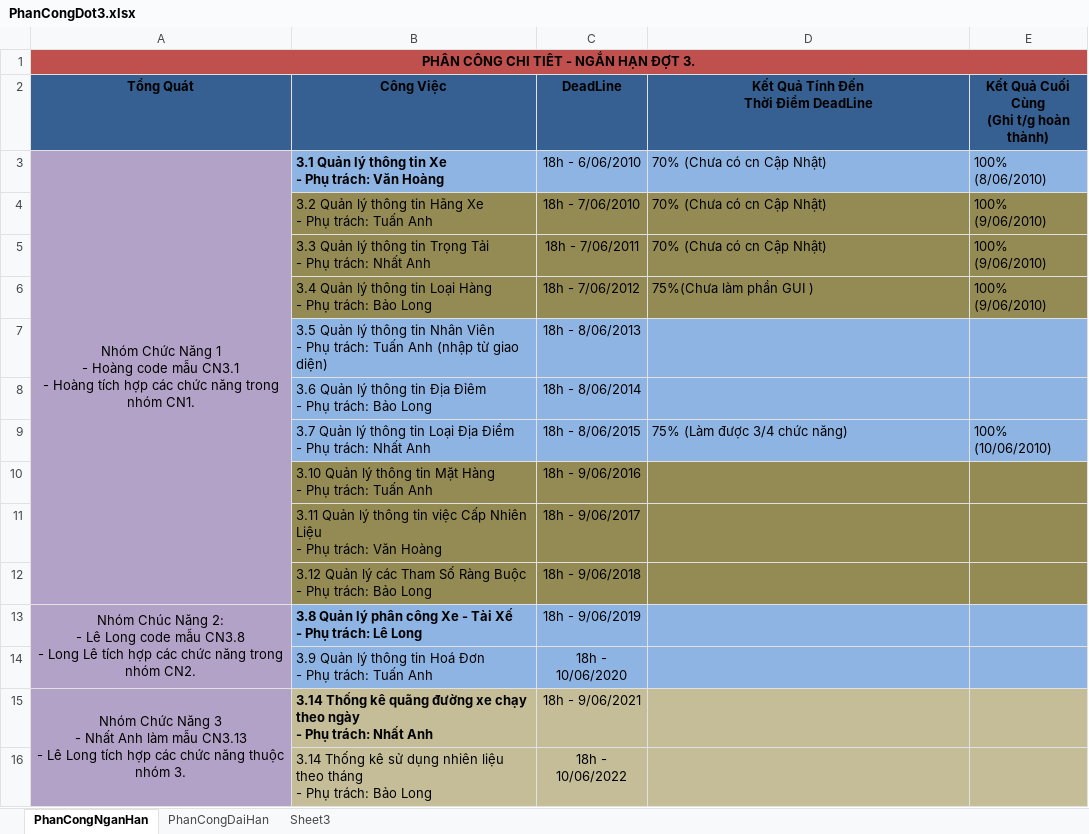
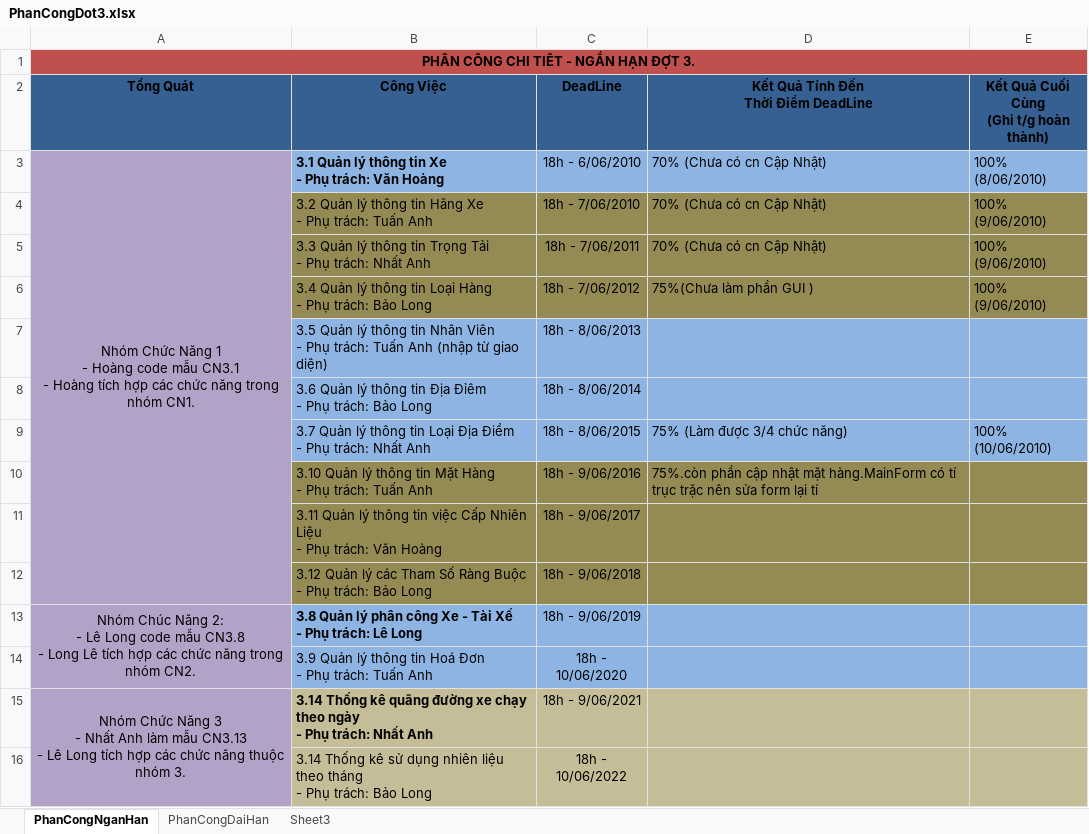
Before and after one commit to dragonlong206/quanlidoixevinamilk-5conmeo, an Excel workbook: Process/PhanCongDot3.xlsx, sheet PhanCongNganHan, drawn as a sheet; only a part is shown; values as stored, in another font and other column widths than the file's, no borders; the diff names each change by its address in the sheet, - before the commit and + after, or states it on an @@ line.

```diff
--- a/Process/PhanCongDot3.xlsx (sheet PhanCongNganHan)
+++ b/Process/PhanCongDot3.xlsx (sheet PhanCongNganHan)
-D10: (empty)
+D10: 75%.còn phần cập nhật mặt hàng.MainForm có tí trục trặc nên sửa form lại tí
```
Also changed, not shown: 15 other files.
